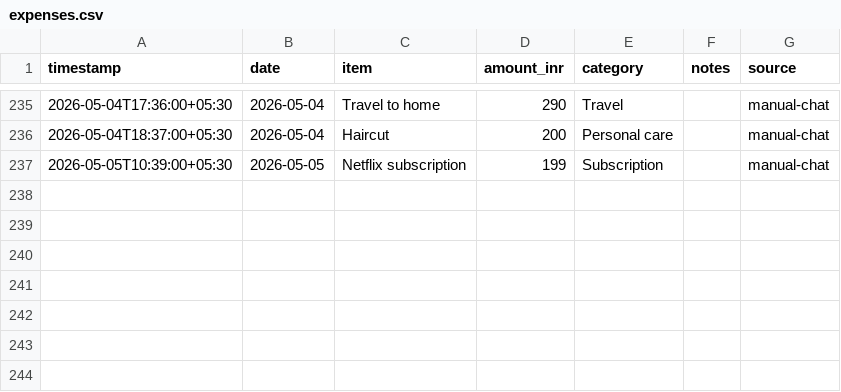
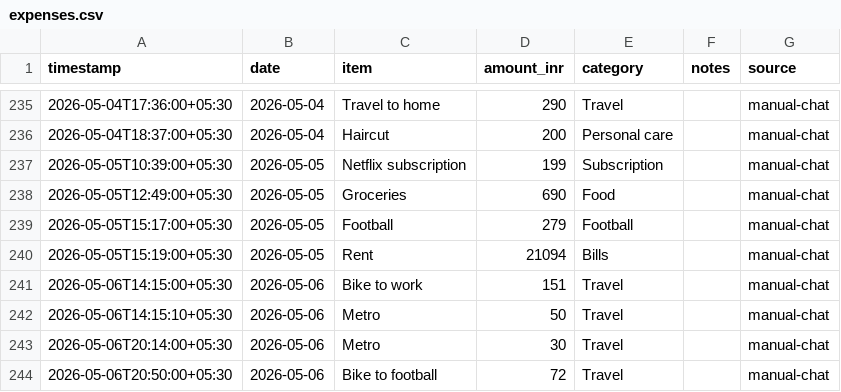
Before and after one commit to Sukrittt/envelope, a CSV file: data/expenses.csv, drawn as a sheet; only a part is shown, gaps mark what is left out.

Commit message:
Log queued May expenses and investment contribution ₹40130

```diff
--- a/data/expenses.csv
+++ b/data/expenses.csv
@@ -237 +237,8 @@ timestamp,date,item,amount_inr,category,notes,source
 2026-05-05T10:39:00+05:30,2026-05-05,Netflix subscription,199,Subscription,,manual-chat
+2026-05-05T12:49:00+05:30,2026-05-05,Groceries,690,Food,,manual-chat
+2026-05-05T15:17:00+05:30,2026-05-05,Football,279,Football,,manual-chat
+2026-05-05T15:19:00+05:30,2026-05-05,Rent,21094,Bills,,manual-chat
+2026-05-06T14:15:00+05:30,2026-05-06,Bike to work,151,Travel,,manual-chat
+2026-05-06T14:15:10+05:30,2026-05-06,Metro,50,Travel,,manual-chat
+2026-05-06T20:14:00+05:30,2026-05-06,Metro,30,Travel,,manual-chat
+2026-05-06T20:50:00+05:30,2026-05-06,Bike to football,72,Travel,,manual-chat
```
Also changed, not shown: productivity/expenses.csv, public/productivity/expenses.csv, 2 other files.
